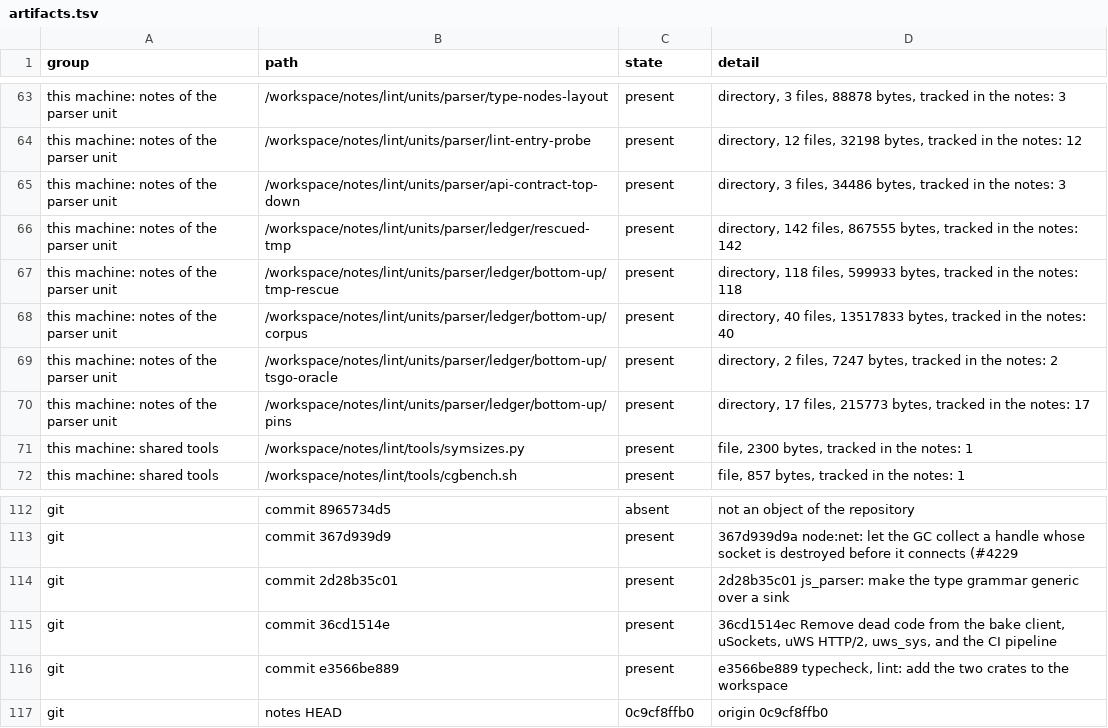
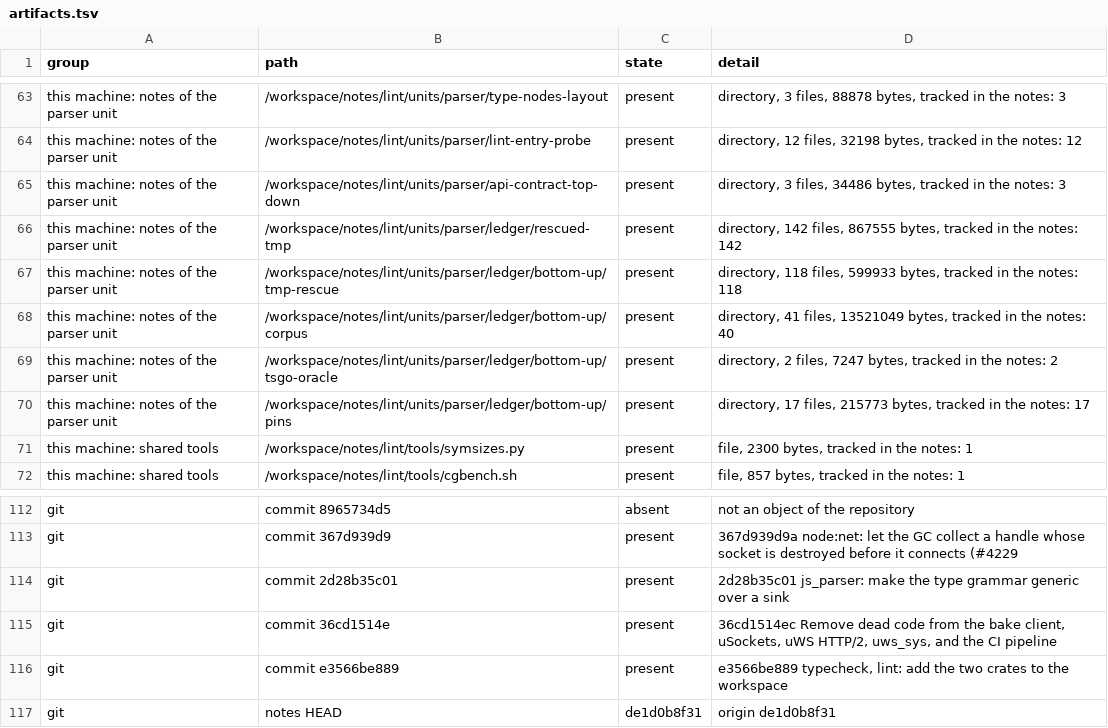
Before and after one commit to ump45nose/bun, a TSV file: lint/units/parser/ledger/bottom-up/artifacts.tsv, drawn as a sheet; only a part is shown, gaps mark what is left out.

Commit message:
notes: parser: evidence ledger (bottom-up): metadata table of the base build against tsc, installed against base comparison, artifact table, report with causes

```diff
--- a/lint/units/parser/ledger/bottom-up/artifacts.tsv
+++ b/lint/units/parser/ledger/bottom-up/artifacts.tsv
@@ -67,3 +67,3 @@ this machine: notes of the parser unit	/workspace/notes/lint/units/parser/ledger
 this machine: notes of the parser unit	/workspace/notes/lint/units/parser/ledger/bottom-up/tmp-rescue	present	directory, 118 files, 599933 bytes, tracked in the notes: 118
-this machine: notes of the parser unit	/workspace/notes/lint/units/parser/ledger/bottom-up/corpus	present	directory, 40 files, 13517833 bytes, tracked in the notes: 40
+this machine: notes of the parser unit	/workspace/notes/lint/units/parser/ledger/bottom-up/corpus	present	directory, 41 files, 13521049 bytes, tracked in the notes: 40
 this machine: notes of the parser unit	/workspace/notes/lint/units/parser/ledger/bottom-up/tsgo-oracle	present	directory, 2 files, 7247 bytes, tracked in the notes: 2
@@ -116,2 +116,2 @@ git	commit 36cd1514e	present	36cd1514ec Remove dead code from the bake client, u
 git	commit e3566be889	present	e3566be889 typecheck, lint: add the two crates to the workspace
-git	notes HEAD	0c9cf8ffb0	origin 0c9cf8ffb0
+git	notes HEAD	de1d0b8f31	origin de1d0b8f31
```
Also changed, not shown: 14 other files.
